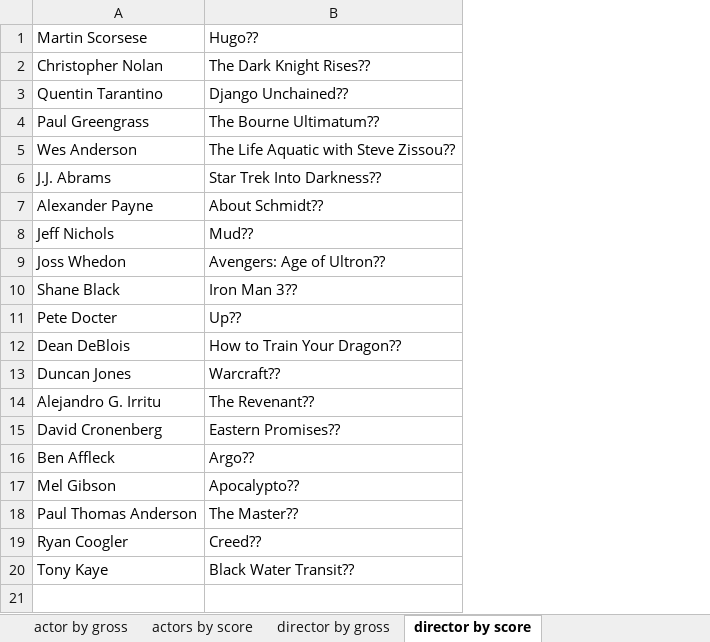
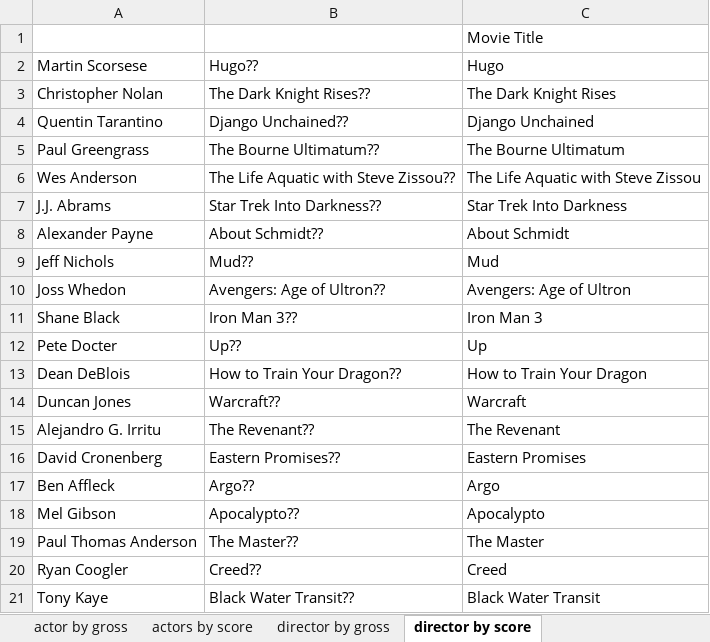
Before and after one commit to libbyYOU/IMDb-5000-movie-project, an Excel workbook: data/information.xlsx, sheet director by score, drawn as a sheet; values as stored, in another font and other column widths than the file's, no borders; addresses are those after the commit; the diff names each change by its address in the sheet, - before the commit and + after, or states it on an @@ line.

```diff
--- a/data/information.xlsx (sheet director by score)
+++ b/data/information.xlsx (sheet director by score)
+column C, rows 2-21: Hugo | The Dark Knight Rises | Django Unchained | The Bourne Ultimatum | The Life Aquatic with Steve Zissou | Star Trek Into Darkness | About Schmidt | Mud | Avengers: Age of Ultron | Iron Man 3 | Up | How to Train Your Dragon | Warcraft | The Revenant | Eastern Promises | Argo | Apocalypto | The Master | Creed | Black Water Transit
+row 1:  |  | Movie Title
```
Also changed, not shown: sheet actor by gross, sheet director by gross, formulas that keep their value, 1 other file.
